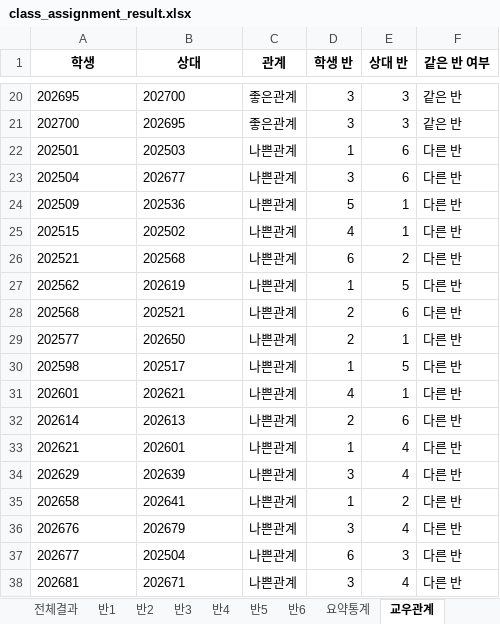
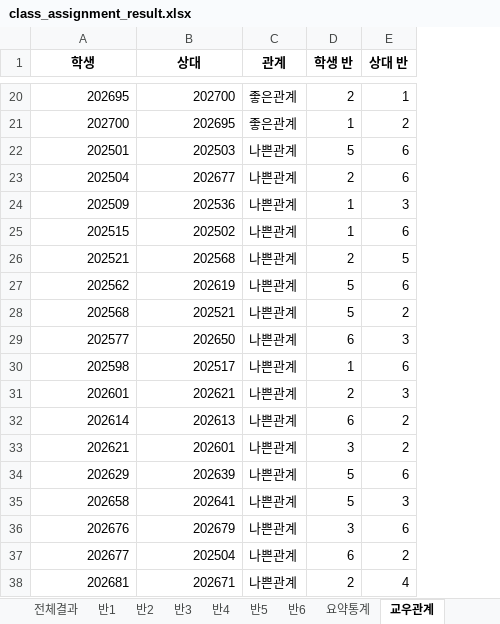
Before and after one commit to suuuhyuni/ai_planning, an Excel workbook: class_assignment_result.xlsx, sheet 교우관계, drawn as a sheet; only a part is shown, gaps mark what is left out; values as stored, in another font and other column widths than the file's, no borders; the diff covers the shown part only; the diff names each change by its address in the sheet, - before the commit and + after, or states it on an @@ line.

```diff
--- a/class_assignment_result.xlsx (sheet 교우관계)
+++ b/class_assignment_result.xlsx (sheet 교우관계)
-column F (같은 반 여부), rows 20-38: 같은 반 | 같은 반 | 다른 반 | 다른 반 | 다른 반 | 다른 반 | 다른 반 | 다른 반 | 다른 반 | 다른 반 | 다른 반 | 다른 반 | 다른 반 | 다른 반 | 다른 반 | 다른 반 | 다른 반 | 다른 반 | 다른 반
-A20:B38 alignment: left
+A20:B38 alignment: right
-D20 (학생 반): 3
+D20 (학생 반): 2
-E20 (상대 반): 3
+E20 (상대 반): 1
-D21 (학생 반): 3
+D21 (학생 반): 1
-E21 (상대 반): 3
+E21 (상대 반): 2
-D22 (학생 반): 1
+D22 (학생 반): 5
-D23 (학생 반): 3
+D23 (학생 반): 2
-D24 (학생 반): 5
+D24 (학생 반): 1
-E24 (상대 반): 1
+E24 (상대 반): 3
-D25 (학생 반): 4
+D25 (학생 반): 1
-E25 (상대 반): 1
+E25 (상대 반): 6
-D26 (학생 반): 6
+D26 (학생 반): 2
-E26 (상대 반): 2
+E26 (상대 반): 5
-D27 (학생 반): 1
+D27 (학생 반): 5
-E27 (상대 반): 5
+E27 (상대 반): 6
-D28 (학생 반): 2
+D28 (학생 반): 5
-E28 (상대 반): 6
+E28 (상대 반): 2
-D29 (학생 반): 2
+D29 (학생 반): 6
-E29 (상대 반): 1
+E29 (상대 반): 3
-E30 (상대 반): 5
+E30 (상대 반): 6
-D31 (학생 반): 4
+D31 (학생 반): 2
-E31 (상대 반): 1
+E31 (상대 반): 3
-D32 (학생 반): 2
+D32 (학생 반): 6
-E32 (상대 반): 6
+E32 (상대 반): 2
-D33 (학생 반): 1
+D33 (학생 반): 3
-E33 (상대 반): 4
+E33 (상대 반): 2
-D34 (학생 반): 3
+D34 (학생 반): 5
-E34 (상대 반): 4
+E34 (상대 반): 6
-D35 (학생 반): 1
+D35 (학생 반): 5
-E35 (상대 반): 2
+E35 (상대 반): 3
-E36 (상대 반): 4
+E36 (상대 반): 6
-E37 (상대 반): 3
+E37 (상대 반): 2
-D38 (학생 반): 3
+D38 (학생 반): 2
```
Also changed, not shown: 35 edited cells and cell formats elsewhere in this sheet, sheet 전체결과, sheet 반1, sheet 반6, sheet 반5, sheet 반4, sheet 반2, 3 more sheets, other sheet tabs, charts or pictures, 8 other files.
